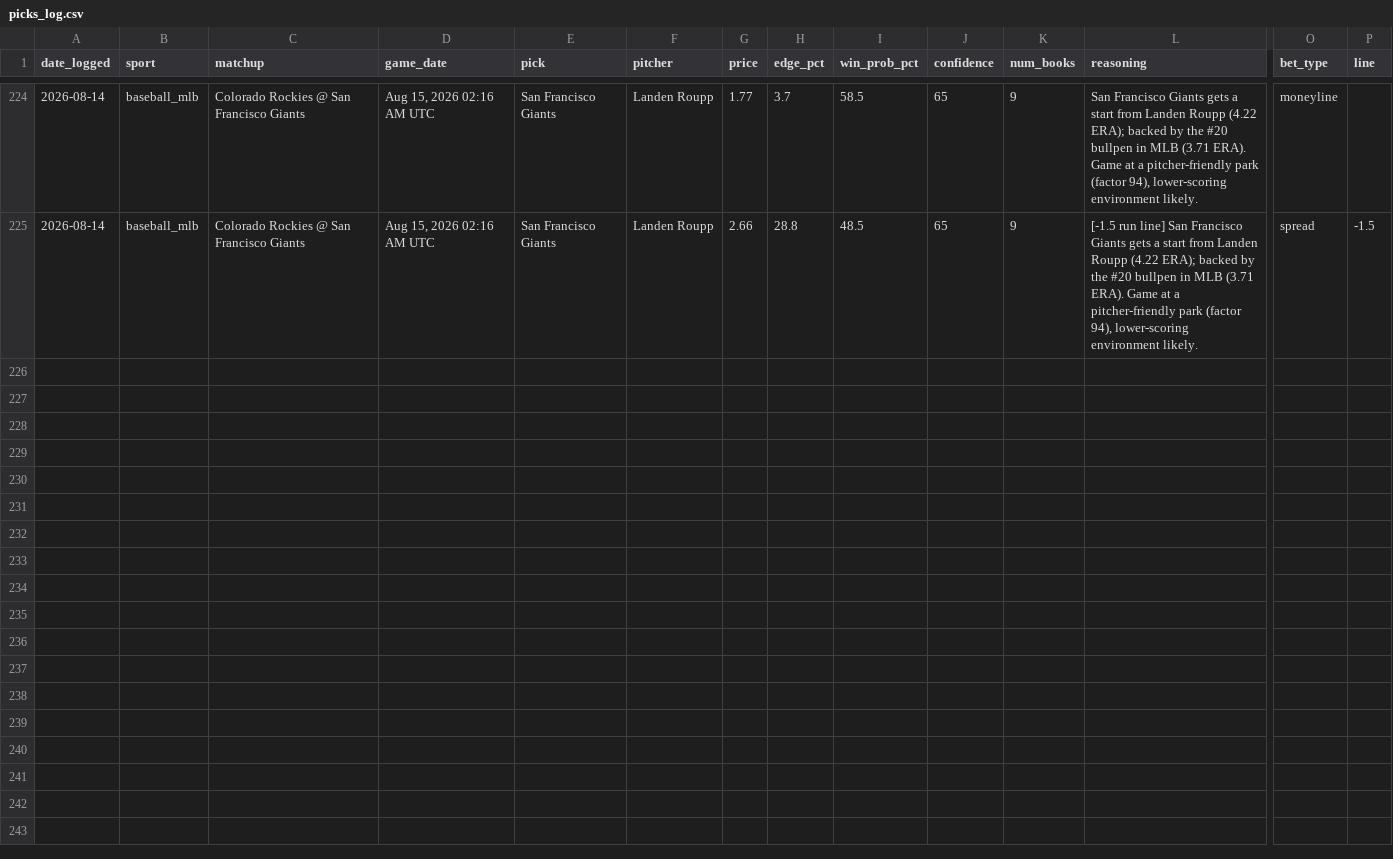
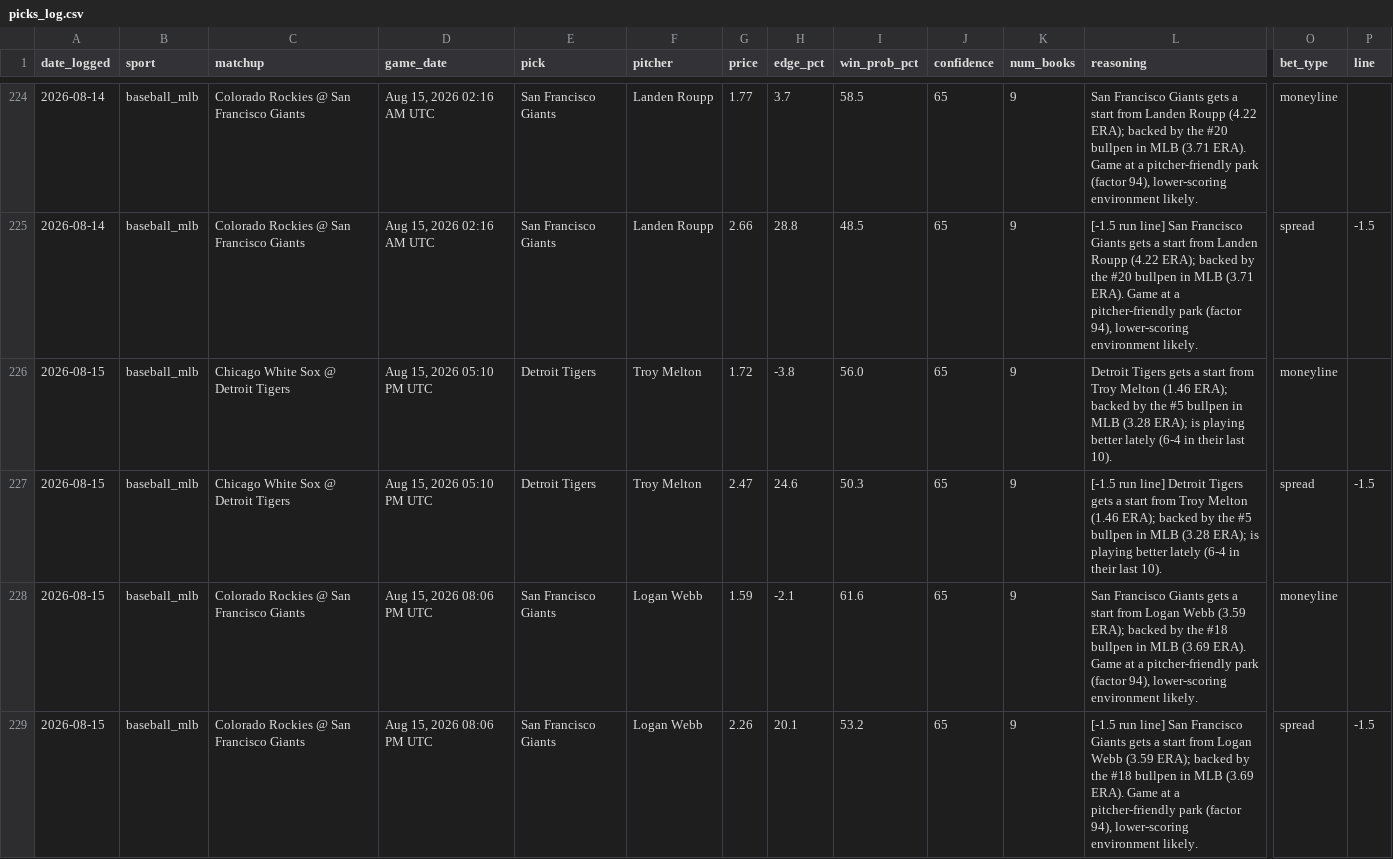
Before and after one commit to alev-12/betting-bot-showcase, a CSV file: picks_log.csv, drawn as a sheet; only a part is shown, gaps mark what is left out; rows hold the shown columns only; the diff covers the shown part only; the diff names each change by its address in the sheet, - before the commit and + after, or states it on an @@ line.

```diff
--- a/picks_log.csv
+++ b/picks_log.csv
+row 226: 2026-08-15 | baseball_mlb | Chicago White Sox @ Detroit Tigers | Aug 15, 2026 05:10 PM UTC | Detroit Tigers | Troy Melton | 1.72 | -3.8 | 56.0 | 65 | 9 | Detroit Tigers gets a start from Troy Melton (1.46 ERA); backed by the #5 bullpen in MLB (3.28 ERA); is playing better lately (6-4 in their last 10). | moneyline
+row 227: 2026-08-15 | baseball_mlb | Chicago White Sox @ Detroit Tigers | Aug 15, 2026 05:10 PM UTC | Detroit Tigers | Troy Melton | 2.47 | 24.6 | 50.3 | 65 | 9 | [-1.5 run line] Detroit Tigers gets a start from Troy Melton (1.46 ERA); backed by the #5 bullpen in MLB (3.28 ERA); is playing better lately (6-4 in their last 10). | spread | -1.5
+row 228: 2026-08-15 | baseball_mlb | Colorado Rockies @ San Francisco Giants | Aug 15, 2026 08:06 PM UTC | San Francisco Giants | Logan Webb | 1.59 | -2.1 | 61.6 | 65 | 9 | San Francisco Giants gets a start from Logan Webb (3.59 ERA); backed by the #18 bullpen in MLB (3.69 ERA). Game at a pitcher-friendly park (factor 94), lower-scoring environment likely. | moneyline
+row 229: 2026-08-15 | baseball_mlb | Colorado Rockies @ San Francisco Giants | Aug 15, 2026 08:06 PM UTC | San Francisco Giants | Logan Webb | 2.26 | 20.1 | 53.2 | 65 | 9 | [-1.5 run line] San Francisco Giants gets a start from Logan Webb (3.59 ERA); backed by the #18 bullpen in MLB (3.69 ERA). Game at a pitcher-friendly park (factor 94), lower-scoring environment likely. | spread | -1.5
```
Also changed, not shown: 9 added rows elsewhere in this file.
